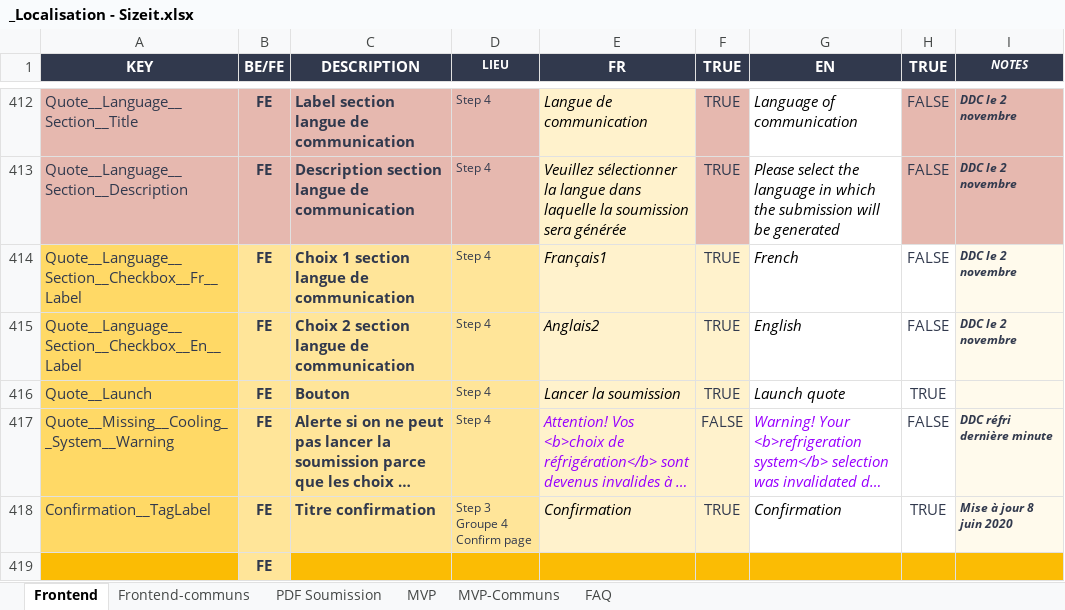
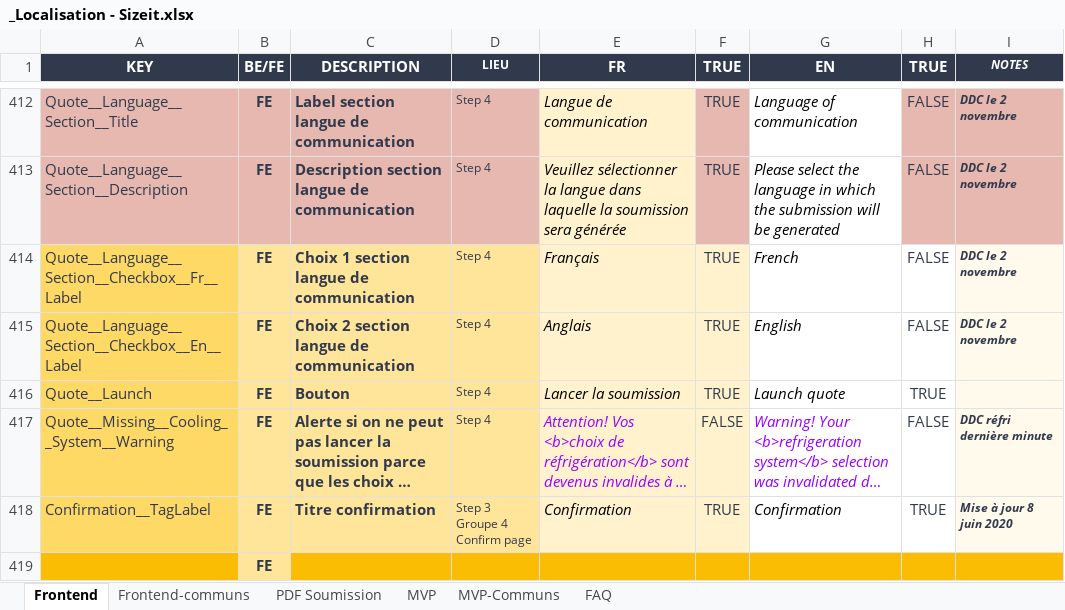
Before and after one commit to Norbec/localisation_SizeIt, an Excel workbook: _Localisation - Sizeit.xlsx, sheet Frontend, drawn as a sheet; only a part is shown, gaps mark what is left out; long unchanged cells end in …; values as stored, in another font and other column widths than the file's, no borders; the diff names each change by its address in the sheet, - before the commit and + after, or states it on an @@ line.

Commit message:
version initial

```diff
--- a/_Localisation - Sizeit.xlsx (sheet Frontend)
+++ b/_Localisation - Sizeit.xlsx (sheet Frontend)
-E414 (FR): Français1
+E414 (FR): Français
-E415 (FR): Anglais2
+E415 (FR): Anglais
```
